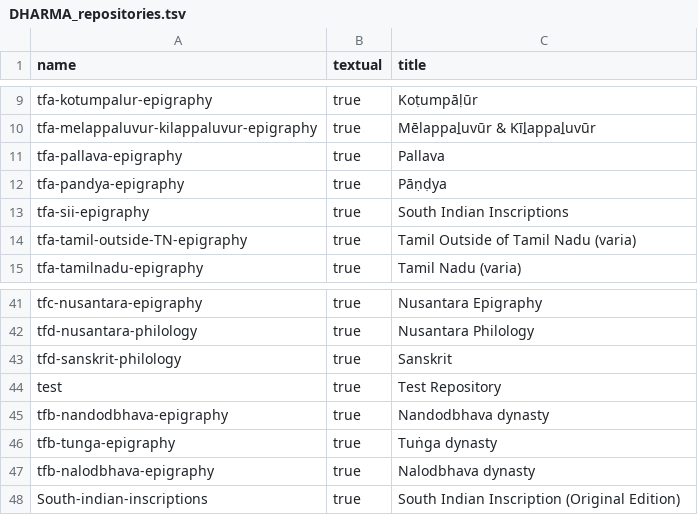
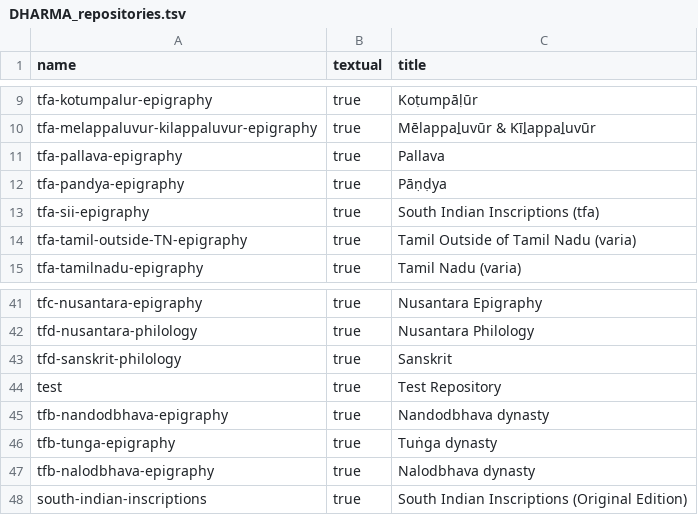
Before and after one commit to erc-dharma/project-documentation, a TSV file: DHARMA_repositories.tsv, drawn as a sheet; only a part is shown, gaps mark what is left out.

Commit message:
Distinguish SII repositories

```diff
--- a/DHARMA_repositories.tsv
+++ b/DHARMA_repositories.tsv
@@ -12,3 +12,3 @@ tfa-pallava-epigraphy	true	Pallava
 tfa-pandya-epigraphy	true	Pāṇḍya
-tfa-sii-epigraphy	true	South Indian Inscriptions
+tfa-sii-epigraphy	true	South Indian Inscriptions (tfa)
 tfa-tamil-outside-TN-epigraphy	true	Tamil Outside of Tamil Nadu (varia)
@@ -47,2 +47,2 @@ tfb-tunga-epigraphy	true	Tuṅga dynasty
 tfb-nalodbhava-epigraphy	true	Nalodbhava dynasty
-South-indian-inscriptions	true	South Indian Inscription (Original Edition)
+south-indian-inscriptions	true	South Indian Inscriptions (Original Edition)
```
